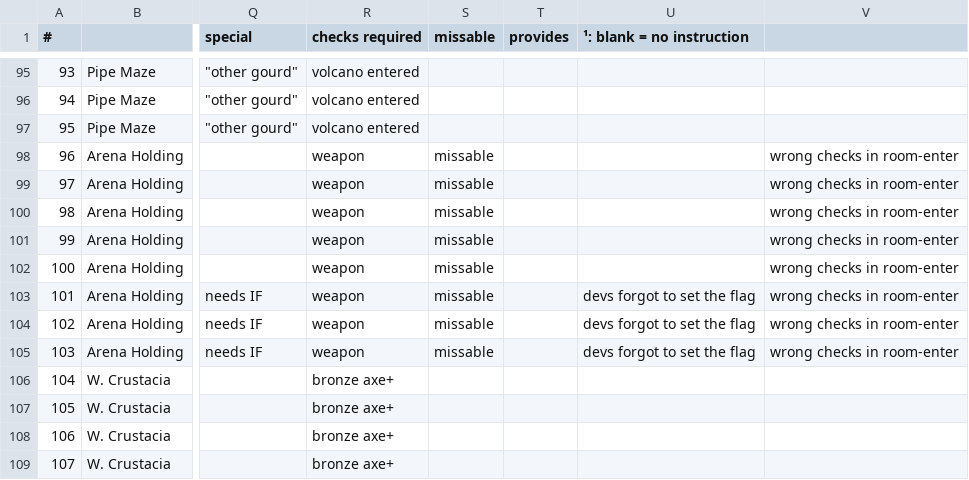
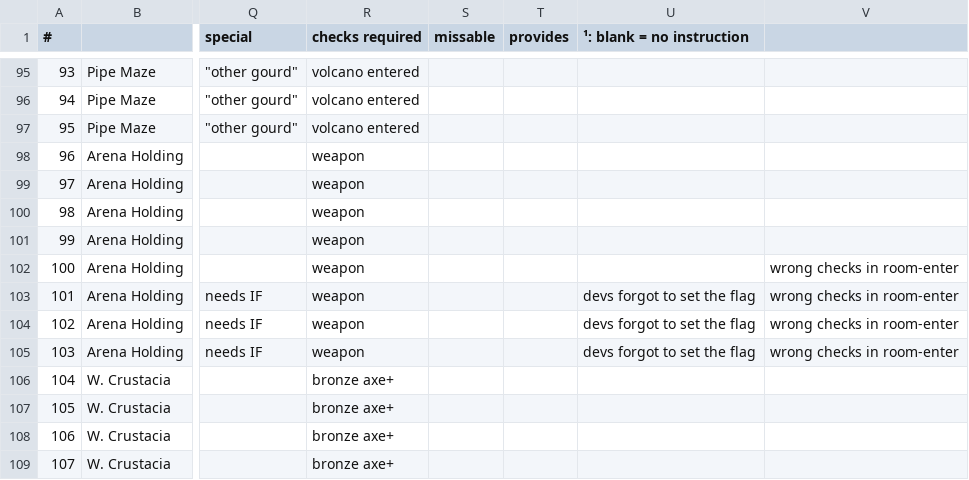
Before and after one commit to black-sliver/evermizer, a CSV file: gourds.csv, drawn as a sheet; only a part is shown, gaps mark what is left out; the diff names each change by its address in the sheet, - before the commit and + after, or states it on an @@ line.

Commit message:
allow to reenter colosseum if gourdomizer is on, fix guard oddities with dog

```diff
--- a/gourds.csv
+++ b/gourds.csv
-S98:S105 (missable): missable
+S98:S105 (missable): (empty)
-V98:V101: wrong checks in room-enter
+V98:V101: (empty)
```
Also changed, not shown: 4 other files.
